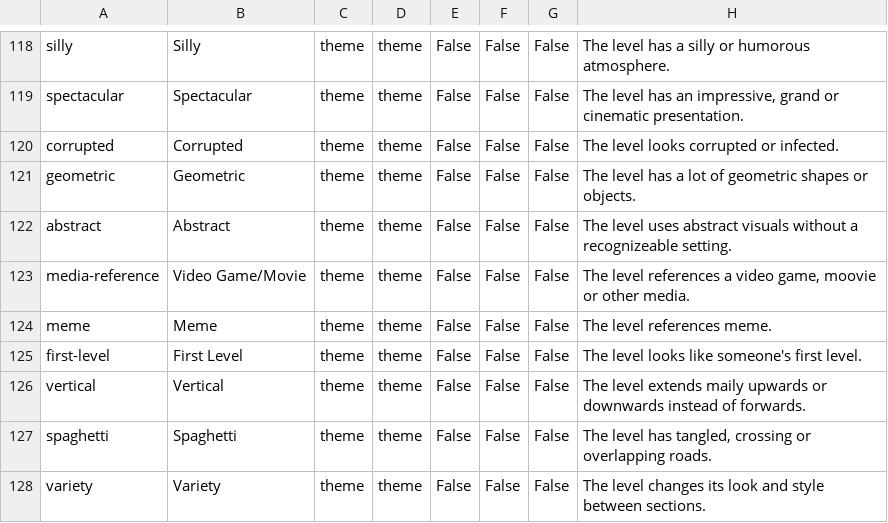
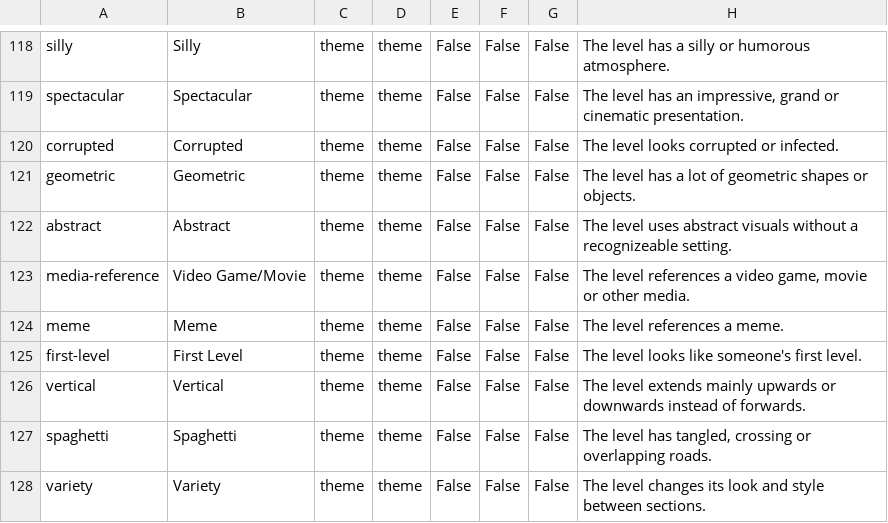
Before and after one commit to DasGerippe/Distags, a CSV file: src/Distags.Persistence/Data/Tags.csv, drawn as a sheet; only a part is shown, gaps mark what is left out.

Commit message:
fix(typos): Fix typos in tag descriptions (media-reference, meme, vertical).

```diff
--- a/src/Distags.Persistence/Data/Tags.csv
+++ b/src/Distags.Persistence/Data/Tags.csv
@@ -122,6 +122,6 @@ geometric;Geometric;theme;theme;False;False;False;The level has a lot of geometr
 abstract;Abstract;theme;theme;False;False;False;The level uses abstract visuals without a recognizeable setting.
-media-reference;Video Game/Movie;theme;theme;False;False;False;The level references a video game, moovie or other media.
-meme;Meme;theme;theme;False;False;False;The level references meme.
+media-reference;Video Game/Movie;theme;theme;False;False;False;The level references a video game, movie or other media.
+meme;Meme;theme;theme;False;False;False;The level references a meme.
 first-level;First Level;theme;theme;False;False;False;The level looks like someone's first level.
-vertical;Vertical;theme;theme;False;False;False;The level extends maily upwards or downwards instead of forwards.
+vertical;Vertical;theme;theme;False;False;False;The level extends mainly upwards or downwards instead of forwards.
 spaghetti;Spaghetti;theme;theme;False;False;False;The level has tangled, crossing or overlapping roads.
```
